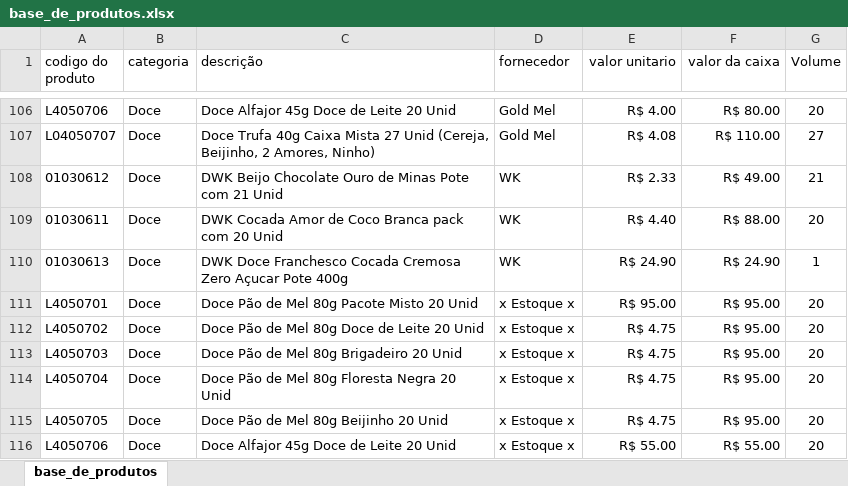
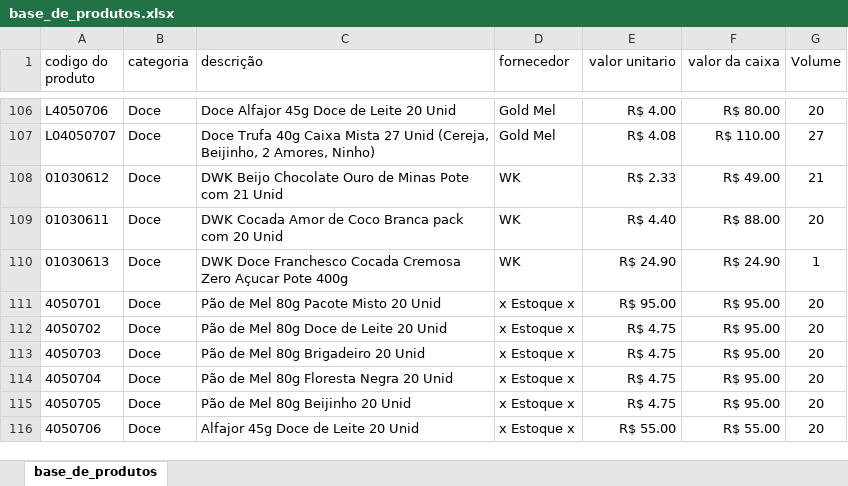
Before and after one commit to PBWebdesignerPP/bs-box, an Excel workbook: base_de_produtos.xlsx, sheet base_de_produtos, drawn as a sheet; only a part is shown, gaps mark what is left out; values as stored, in another font and other column widths than the file's, no borders; the diff names each change by its address in the sheet, - before the commit and + after, or states it on an @@ line.

Commit message:
Add files via upload

```diff
--- a/base_de_produtos.xlsx (sheet base_de_produtos)
+++ b/base_de_produtos.xlsx (sheet base_de_produtos)
-A111 (codigo do produto): L4050701
+A111 (codigo do produto): 4050701
-C111 (descrição): Doce Pão de Mel 80g Pacote Misto 20 Unid
+C111 (descrição): Pão de Mel 80g Pacote Misto 20 Unid
-A112 (codigo do produto): L4050702
+A112 (codigo do produto): 4050702
-C112 (descrição): Doce Pão de Mel 80g Doce de Leite 20 Unid
+C112 (descrição): Pão de Mel 80g Doce de Leite 20 Unid
-A113 (codigo do produto): L4050703
+A113 (codigo do produto): 4050703
-C113 (descrição): Doce Pão de Mel 80g Brigadeiro 20 Unid
+C113 (descrição): Pão de Mel 80g Brigadeiro 20 Unid
-A114 (codigo do produto): L4050704
+A114 (codigo do produto): 4050704
-C114 (descrição): Doce Pão de Mel 80g Floresta Negra 20 Unid
+C114 (descrição): Pão de Mel 80g Floresta Negra 20 Unid
-A115 (codigo do produto): L4050705
+A115 (codigo do produto): 4050705
-C115 (descrição): Doce Pão de Mel 80g Beijinho 20 Unid
+C115 (descrição): Pão de Mel 80g Beijinho 20 Unid
-A116 (codigo do produto): L4050706
+A116 (codigo do produto): 4050706
-C116 (descrição): Doce Alfajor 45g Doce de Leite 20 Unid
+C116 (descrição): Alfajor 45g Doce de Leite 20 Unid
```
